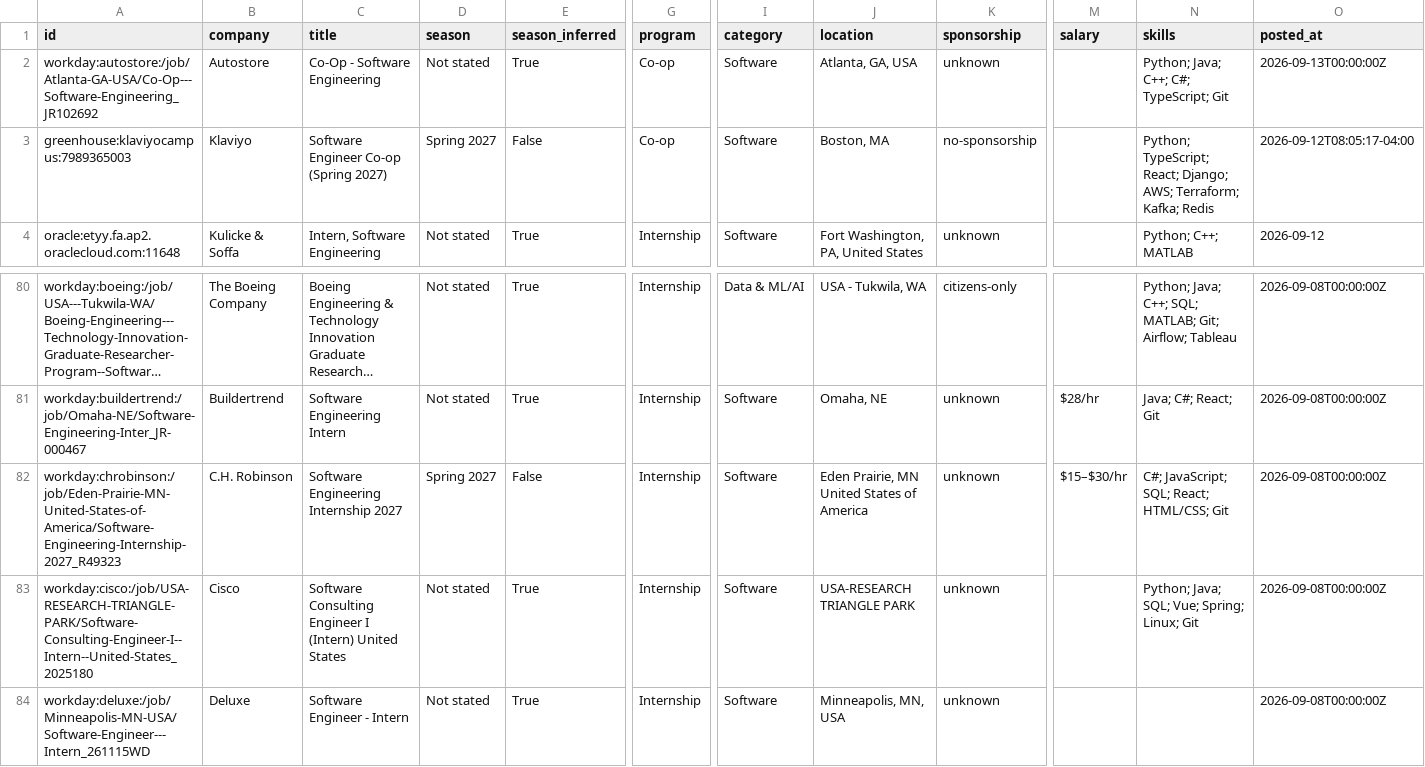
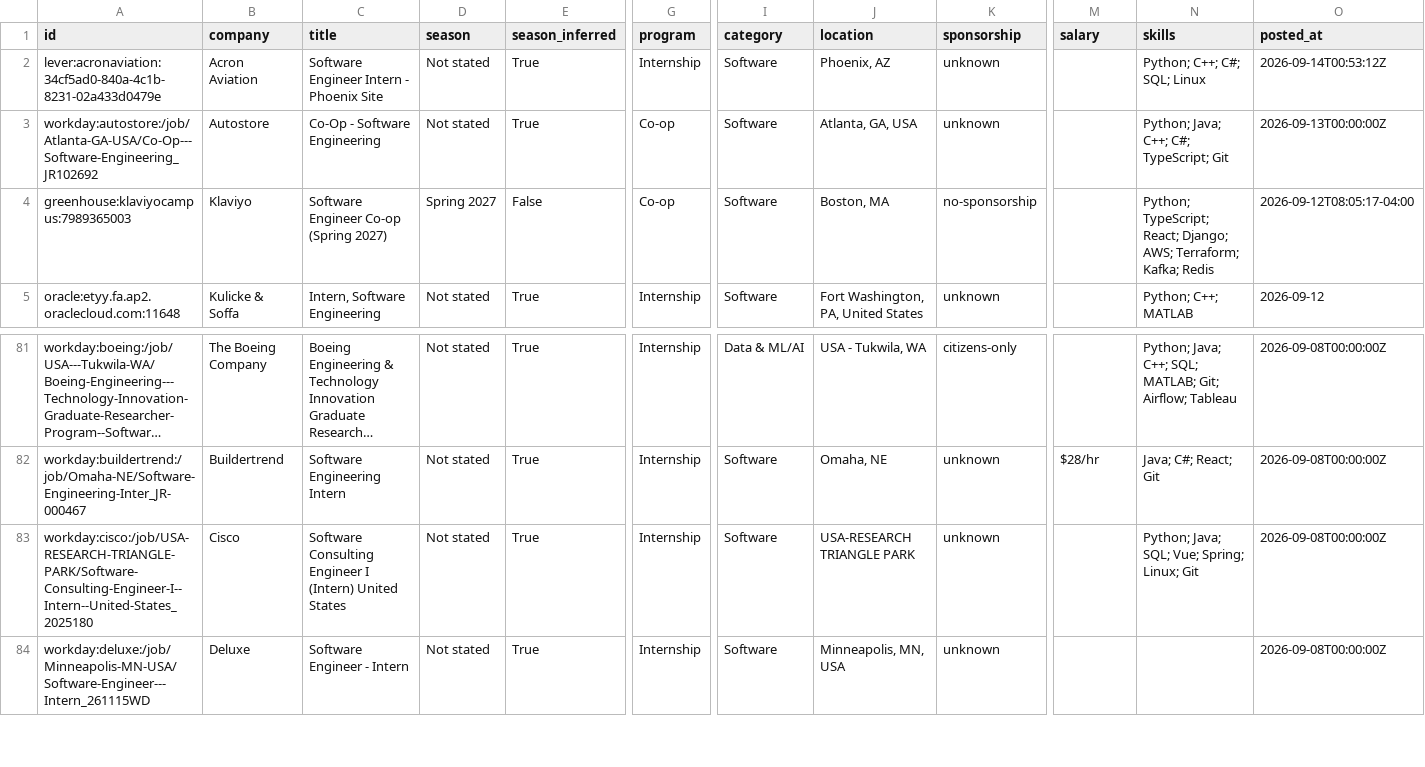
Before and after one commit to HarshaPrakash1/Automated-List-Of-Spring-2027-Tech-Internships, a CSV file: data/internships.csv, drawn as a sheet; only a part is shown, gaps mark what is left out; long unchanged cells end in …; removed rows and columns are numbered as before the commit, all else as after; rows hold the shown columns only; the diff names each change by its address in the sheet, - before the commit and + after, or states it on an @@ line.

```diff
--- a/data/internships.csv
+++ b/data/internships.csv
+row 2: lever:acronaviation:34cf5ad0-840a-4c1b-8231-02a433d0479e | Acron Aviation | Software Engineer Intern - Phoenix Site | Not stated | True | Internship | Software | Phoenix, AZ | unknown |  | Python; C++; C#; SQL; Linux | 2026-09-14T00:53:12Z
-row 82: workday:chrobinson:/job/Eden-Prairie-MN-United-States-of-America/Software-Engineering-Internship-2027_R49323 | C.H. Robinson | Software Engineering Internship 2027 | Spring 2027 | False | Internship | Software | Eden Prairie, MN United States of America | unknown | $15–$30/hr | C#; JavaScript; SQL; React; HTML/CSS; Git | 2026-09-08T00:00:00Z
```
Also changed, not shown: docs/internships.csv, 15 other files.
